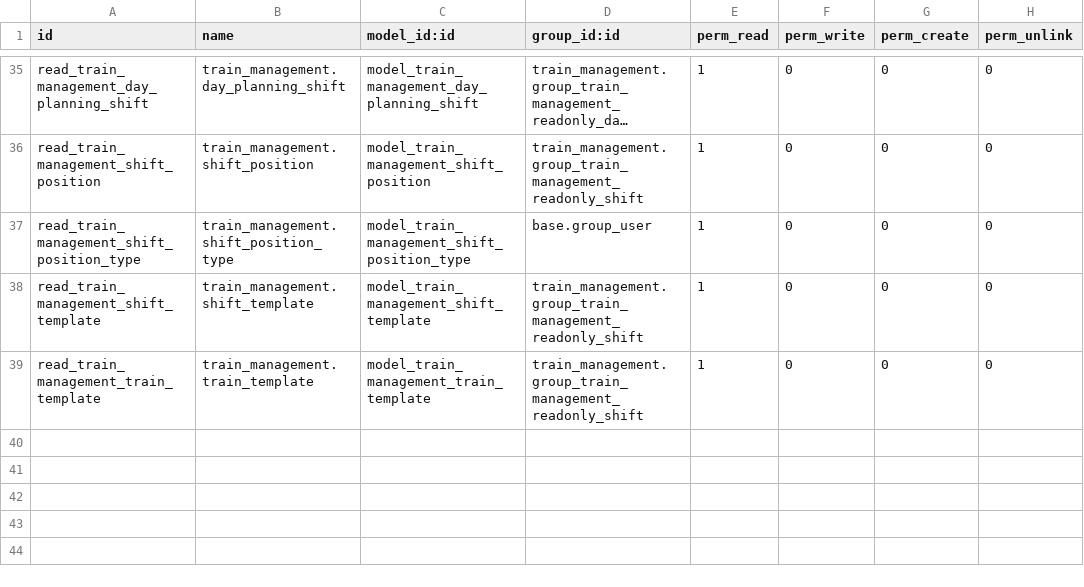
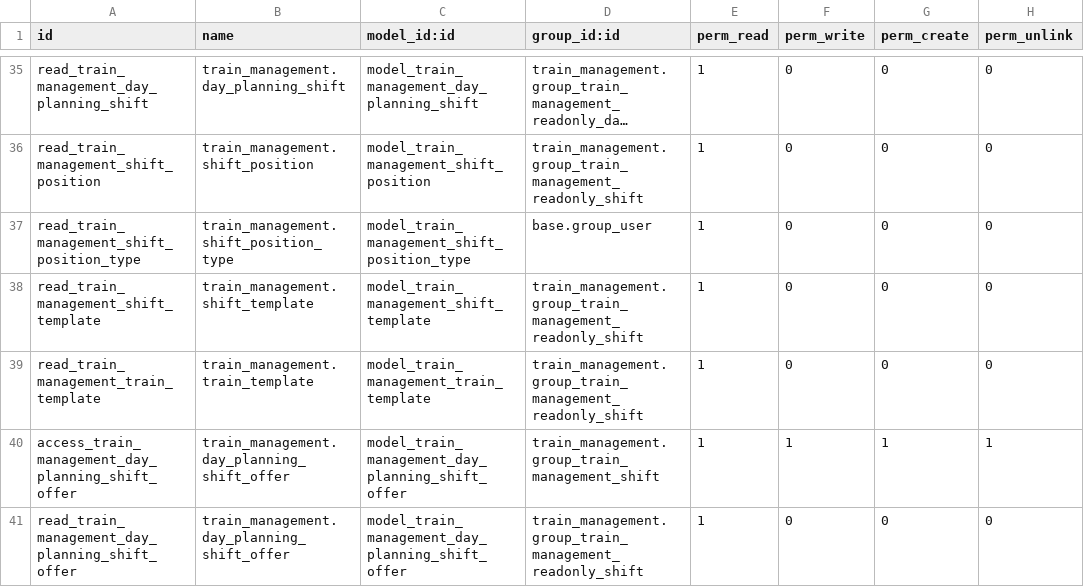
Before and after one commit to osswald/dvzo.app-3, a CSV file: addons/train_management/security/ir.model.access.csv, drawn as a sheet; only a part is shown, gaps mark what is left out; long unchanged cells end in …; the diff names each change by its address in the sheet, - before the commit and + after, or states it on an @@ line.

Commit message:
Add shift offers

```diff
--- a/addons/train_management/security/ir.model.access.csv
+++ b/addons/train_management/security/ir.model.access.csv
+row 40: access_train_management_day_planning_shift_offer | train_management.day_planning_shift_offer | model_train_management_day_planning_shift_offer | train_management.group_train_management_shift | 1 | 1 | 1 | 1
+row 41: read_train_management_day_planning_shift_offer | train_management.day_planning_shift_offer | model_train_management_day_planning_shift_offer | train_management.group_train_management_readonly_shift | 1 | 0 | 0 | 0
```
Also changed, not shown: 10 other files.
